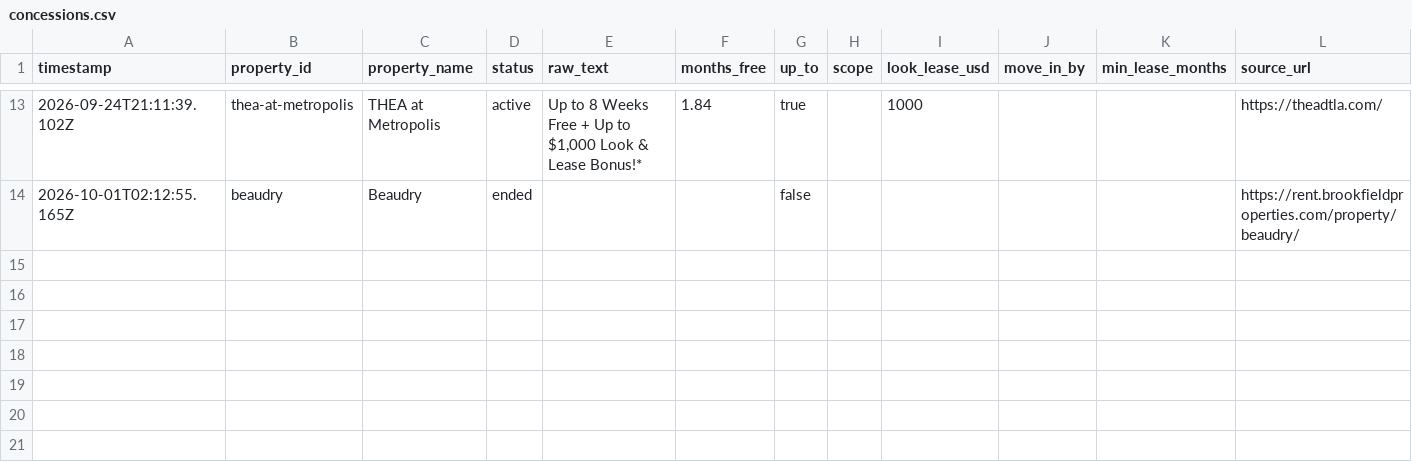
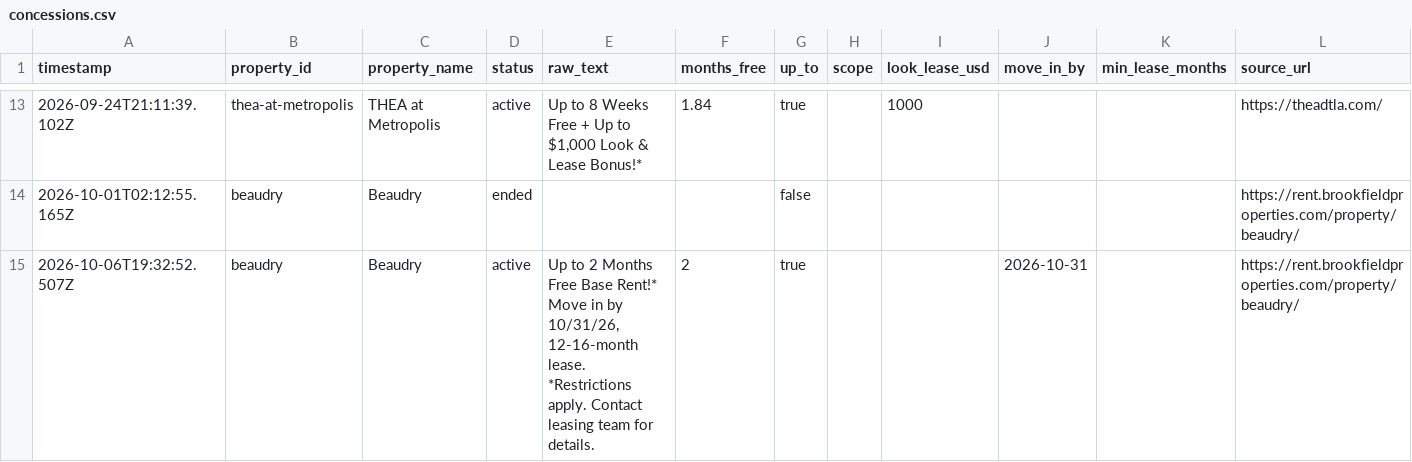
Before and after one commit to EthanAlong/dtla-rent-tracker, a CSV file: docs/data/concessions.csv, drawn as a sheet; only a part is shown, gaps mark what is left out.

```diff
--- a/docs/data/concessions.csv
+++ b/docs/data/concessions.csv
@@ -14 +14,2 @@ timestamp,property_id,property_name,status,raw_text,months_free,up_to,scope,look
 2026-10-01T02:12:55.165Z,beaudry,Beaudry,ended,,,false,,,,,https://rent.brookfieldproperties.com/property/beaudry/
+2026-10-06T19:32:52.507Z,beaudry,Beaudry,active,"Up to 2 Months Free Base Rent!* Move in by 10/31/26, 12-16-month lease. *Restrictions apply. Contact leasing team for details.",2,true,,,2026-10-31,,https://rent.brookfieldproperties.com/property/beaudry/
```
Also changed, not shown: 1 other file.
